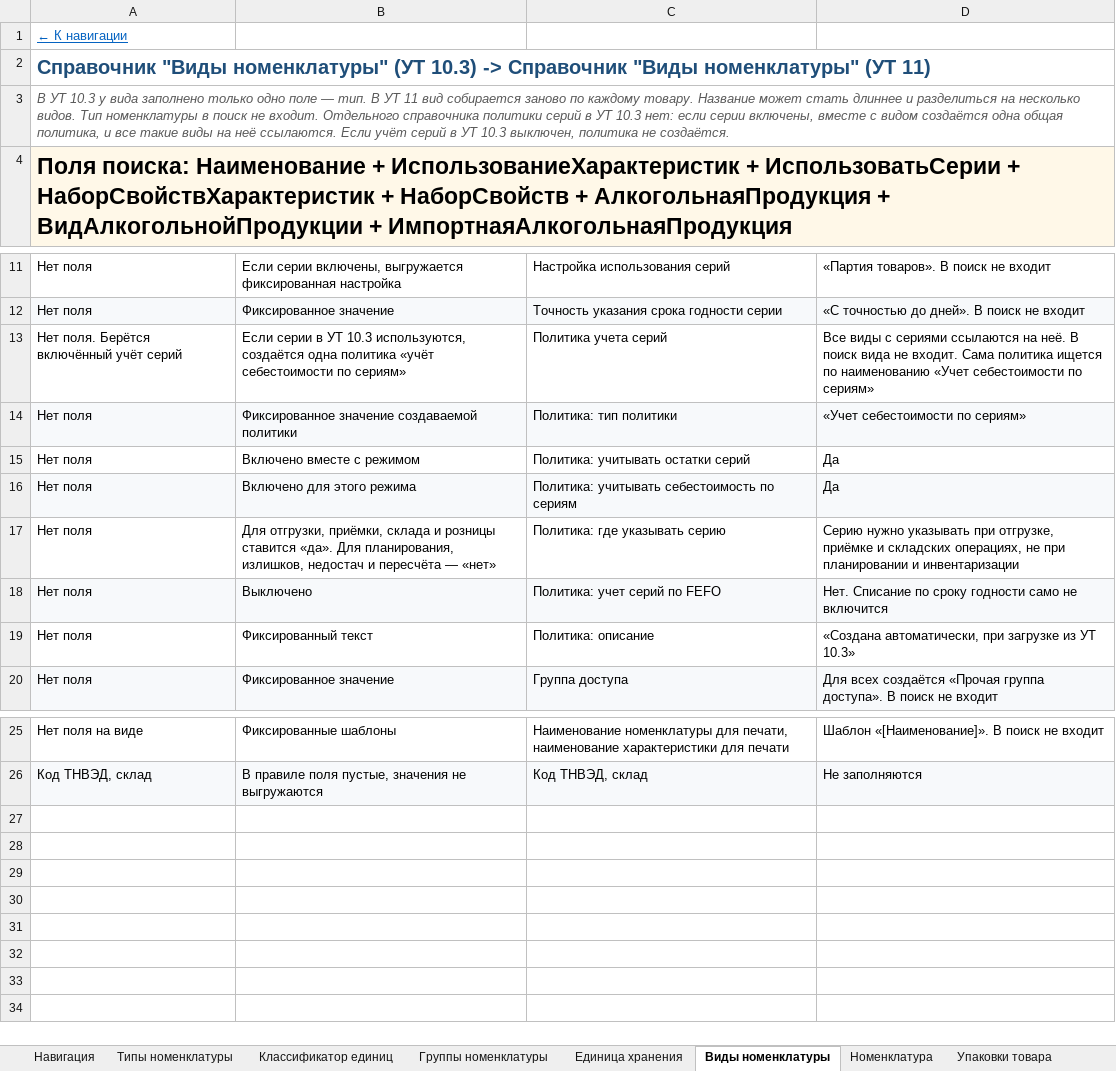
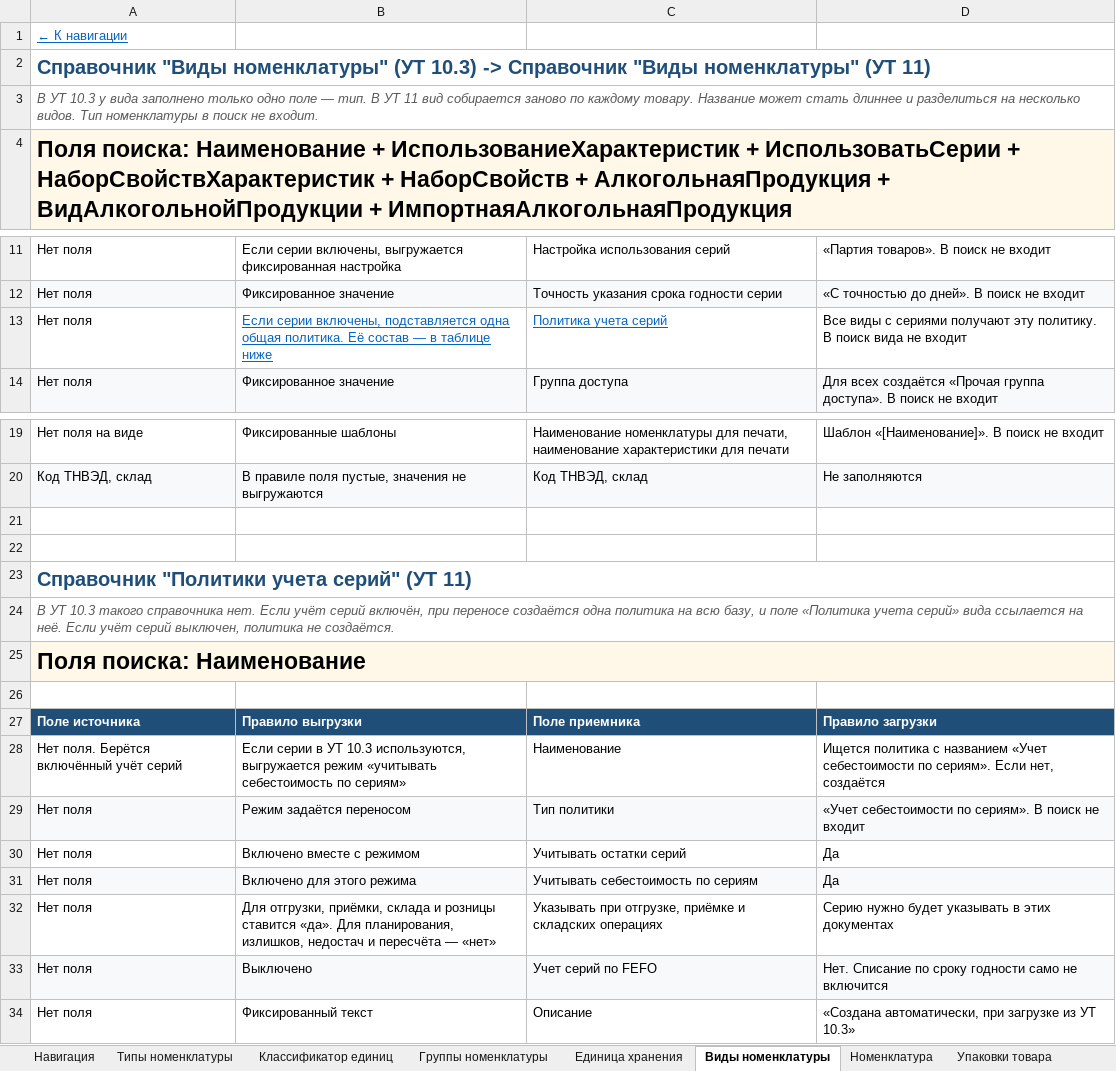
Before and after one commit to crabopal/Primtrade_ExchangeRules_UT10_-_UT11, an Excel workbook: Маппинг_номенклатура_УТ10-УТ11.xlsx, sheet Виды номенклатуры, drawn as a sheet; only a part is shown, gaps mark what is left out; values as stored, in another font and other column widths than the file's, no borders; removed rows and columns are numbered as before the commit, all else as after; the diff names each change by its address in the sheet, - before the commit and + after, or states it on an @@ line.

```diff
--- a/Маппинг_номенклатура_УТ10-УТ11.xlsx (sheet Виды номенклатуры)
+++ b/Маппинг_номенклатура_УТ10-УТ11.xlsx (sheet Виды номенклатуры)
-A3: …не входит. Отдельного справочника политики серий в УТ 10.3 нет: если серии включены, вместе с видом создаётся одна общая политика, и все такие виды на неё ссылаются. Если учёт серий в УТ 10.3 выключен, политика не создаётся.
+A3: …не входит.
-row 13: Нет поля. Берётся включённый учёт серий | Если серии в УТ 10.3 используются, создаётся одна политика «учёт себестоимости по сериям» | Политика учета серий | Все виды с сериями ссылаются на неё. В поиск вида не входит. Сама политика ищется по наименованию «Учет себестоимости по сериям»
-row 14: Нет поля | Фиксированное значение создаваемой политики | Политика: тип политики | «Учет себестоимости по сериям»
-row 15: Нет поля | Включено вместе с режимом | Политика: учитывать остатки серий | Да
-row 16: Нет поля | Включено для этого режима | Политика: учитывать себестоимость по сериям | Да
-B13: Для отгрузки, приёмки, склада и розницы ставится «да». Для планирования, излишков, недостач и пересчёта — «нет»
+B13: Если серии включены, подставляется одна общая политика. Её состав — в таблице ниже
@@ B13:C13 underline: off → on, text colour: black → #0563C1 @@
-C13: Политика: где указывать серию
+C13: Политика учета серий
-D13: Серию нужно указывать при отгрузке, приёмке и складских операциях, не при планировании и инвентаризации
+D13: Все виды с сериями получают эту политику. В поиск вида не входит
-row 18: Нет поля | Выключено | Политика: учет серий по FEFO | Нет. Списание по сроку годности само не включится
-row 19: Нет поля | Фиксированный текст | Политика: описание | «Создана автоматически, при загрузке из УТ 10.3»
+row 21: (empty)
+row 22: (empty)
+row 23: Справочник "Политики учета серий" (УТ 11)
+row 24: В УТ 10.3 такого справочника нет. Если учёт серий включён, при переносе создаётся одна политика на всю базу, и поле «Политика учета серий» вида ссылается на неё. Если учёт серий выключен, политика не создаётся.
+row 25: Поля поиска: Наименование
+row 26: (empty)
+row 27: Поле источника | Правило выгрузки | Поле приемника | Правило загрузки
+row 28: Нет поля. Берётся включённый учёт серий | Если серии в УТ 10.3 используются, выгружается режим «учитывать себестоимость по сериям» | Наименование | Ищется политика с названием «Учет себестоимости по сериям». Если нет, создаётся
+row 29: Нет поля | Режим задаётся переносом | Тип политики | «Учет себестоимости по сериям». В поиск не входит
+row 30: Нет поля | Включено вместе с режимом | Учитывать остатки серий | Да
+row 31: Нет поля | Включено для этого режима | Учитывать себестоимость по сериям | Да
+row 32: Нет поля | Для отгрузки, приёмки, склада и розницы ставится «да». Для планирования, излишков, недостач и пересчёта — «нет» | Указывать при отгрузке, приёмке и складских операциях | Серию нужно будет указывать в этих документах
+row 33: Нет поля | Выключено | Учет серий по FEFO | Нет. Списание по сроку годности само не включится
+row 34: Нет поля | Фиксированный текст | Описание | «Создана автоматически, при загрузке из УТ 10.3»
```
Also changed, not shown: sheet Навигация.
